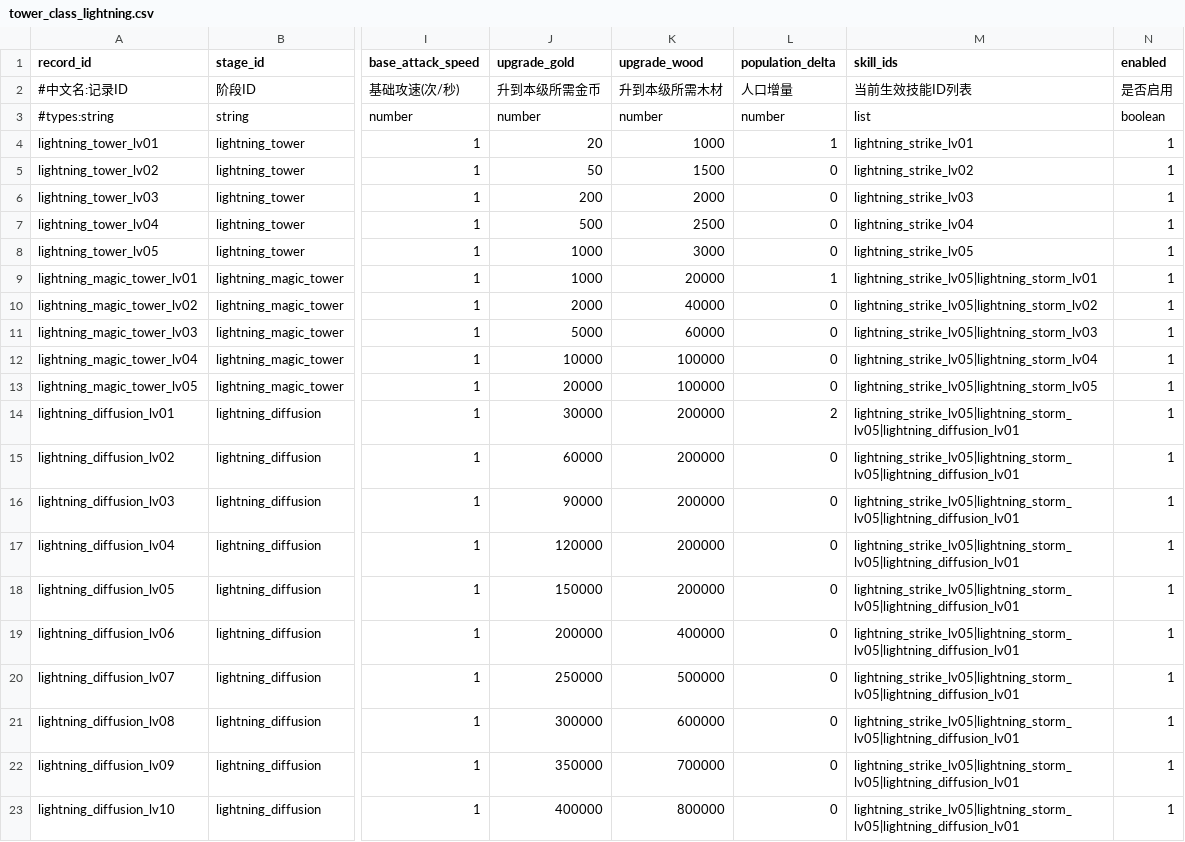
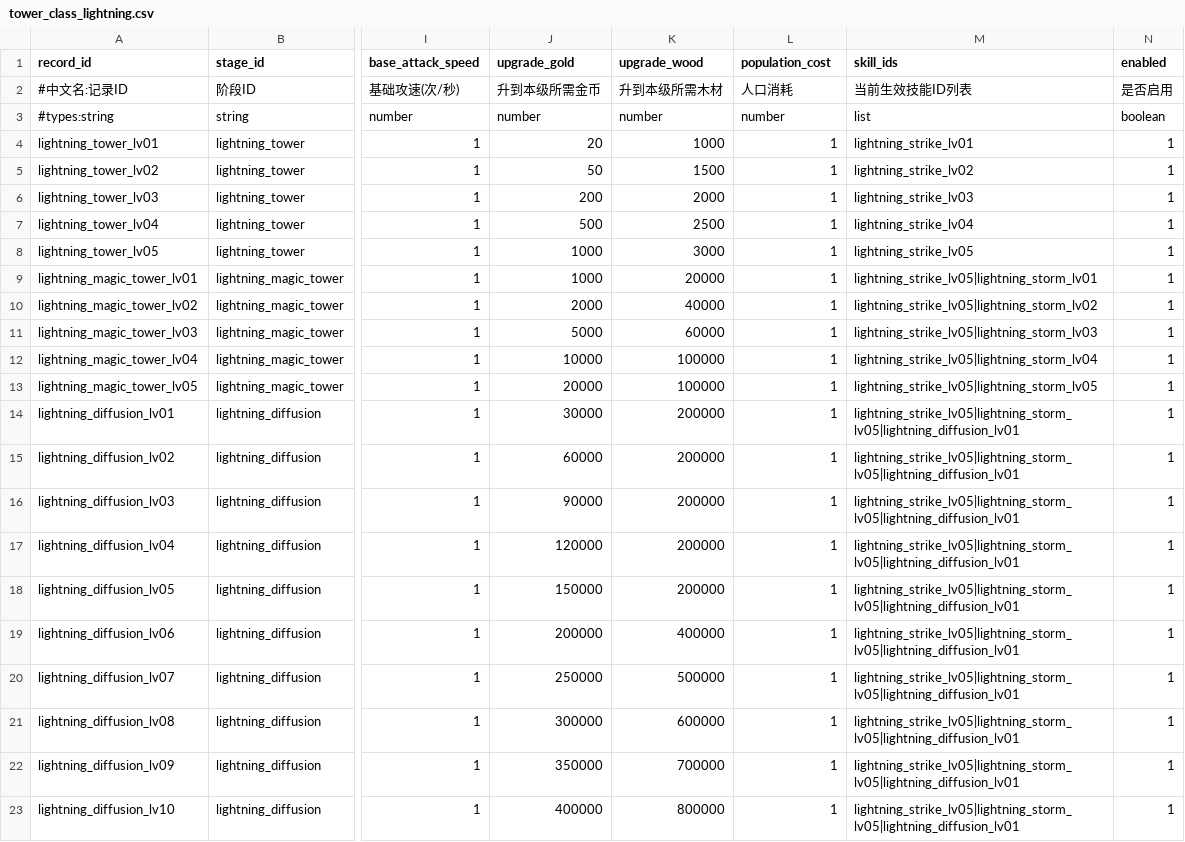
Before and after one commit to MouOwO/Survival, a CSV file: data/csv/建筑与工人系统/防御塔/tower_class_lightning.csv, drawn as a sheet; only a part is shown, gaps mark what is left out; the diff names each change by its address in the sheet, - before the commit and + after, or states it on an @@ line.

```diff
--- a/data/csv/建筑与工人系统/防御塔/tower_class_lightning.csv
+++ b/data/csv/建筑与工人系统/防御塔/tower_class_lightning.csv
-L1: population_delta
+L1: population_cost
-L2 (population_cost): 人口增量
+L2 (population_cost): 人口消耗
-L5:L8 (population_cost): 0
+L5:L8 (population_cost): 1
-L10:L13 (population_cost): 0
+L10:L13 (population_cost): 1
-L14 (population_cost): 2
+L14 (population_cost): 1
-L15:L23 (population_cost): 0
+L15:L23 (population_cost): 1
```
Also changed, not shown: data/csv/建筑与工人系统/防御塔/arrow_tower_base.csv, data/csv/建筑与工人系统/防御塔/tower_class_anti_air.csv, 21 other files.
